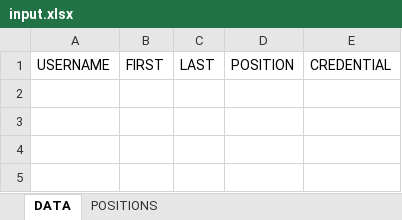
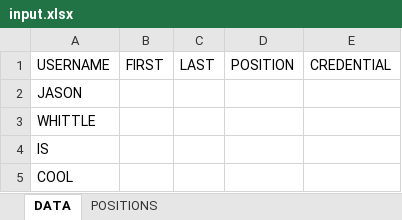
Before and after one commit to neoversionsix/New-User-Tool, an Excel workbook: input.xlsx, sheet DATA, drawn as a sheet; values as stored, in another font and other column widths than the file's, no borders; the diff names each change by its address in the sheet, - before the commit and + after, or states it on an @@ line.

```diff
--- a/input.xlsx (sheet DATA)
+++ b/input.xlsx (sheet DATA)
+row 2: JASON
+row 3: WHITTLE
+row 4: IS
+row 5: COOL
```
Also changed, not shown: 1 other file.
